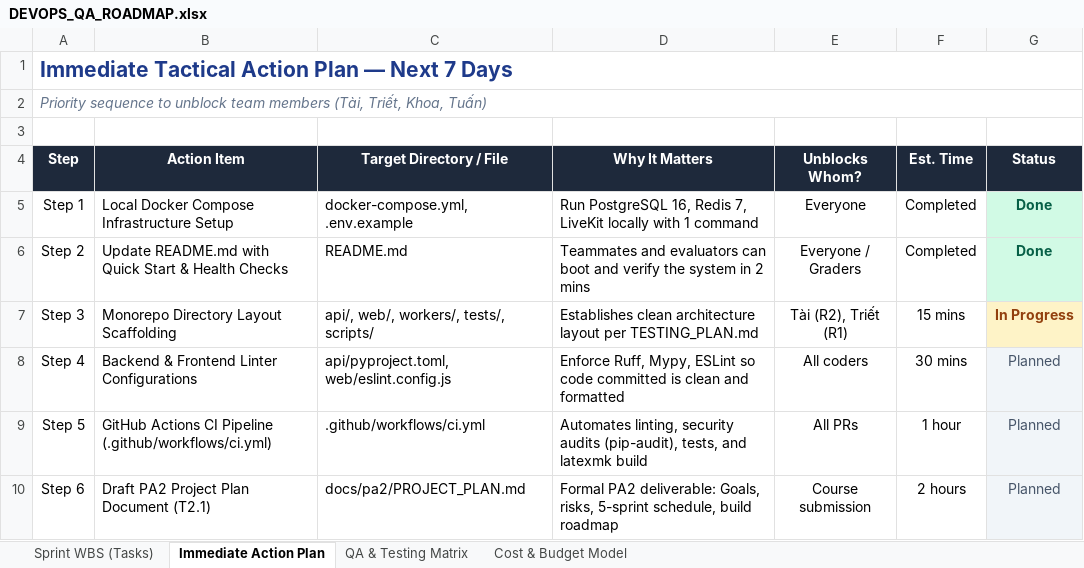
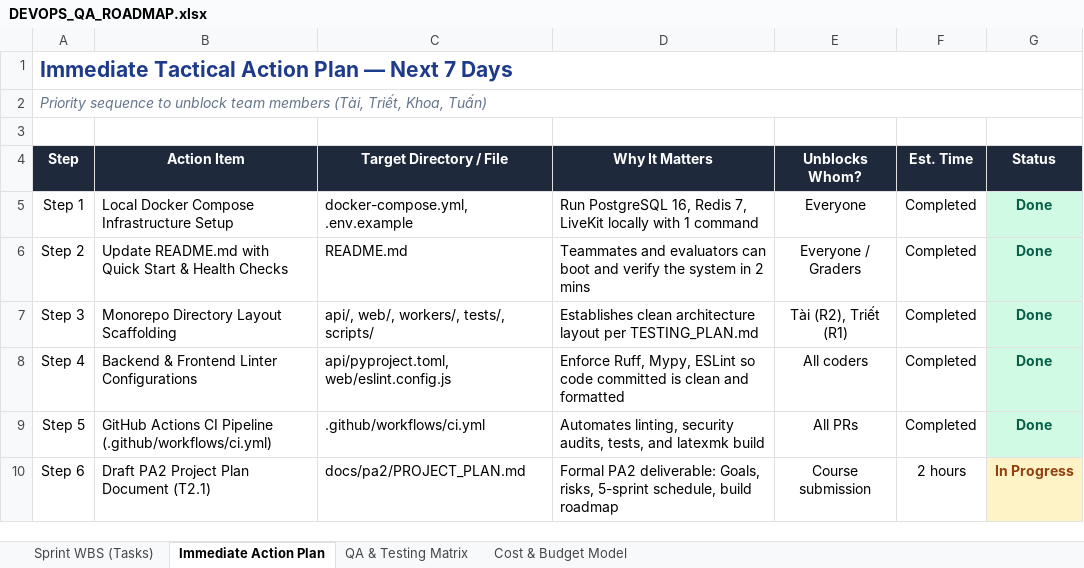
Before and after one commit to nguyendinhthienloc/DebateSpeak, an Excel workbook: docs/management/DEVOPS_QA_ROADMAP.xlsx, sheet Immediate Action Plan, drawn as a sheet; values as stored, in another font and other column widths than the file's, no borders; the diff names each change by its address in the sheet, - before the commit and + after, or states it on an @@ line.

```diff
--- a/docs/management/DEVOPS_QA_ROADMAP.xlsx (sheet Immediate Action Plan)
+++ b/docs/management/DEVOPS_QA_ROADMAP.xlsx (sheet Immediate Action Plan)
-F7 (Est. Time): 15 mins
+F7 (Est. Time): Completed
-G7 (Status): In Progress
+G7 (Status): Done
@@ G7 fill: #FEF3C7 → #D1FAE5, text colour: #92400E → #065F46 @@
-F8 (Est. Time): 30 mins
+F8 (Est. Time): Completed
-G8:G9 (Status): Planned
+G8:G9 (Status): Done
-G8:G9 fill: #F1F5F9
+G8:G9 fill: #D1FAE5
-G8:G10 bold: off
+G8:G10 bold: on
-G8:G9 text colour: #475569
+G8:G9 text colour: #065F46
-D9 (Why It Matters): …linting, security audits (pip-audit), tests, and…
+D9 (Why It Matters): …linting, security audits, tests, and…
-F9 (Est. Time): 1 hour
+F9 (Est. Time): Completed
-G10 (Status): Planned
+G10 (Status): In Progress
@@ G10 fill: #F1F5F9 → #FEF3C7, text colour: #475569 → #92400E @@
```
Also changed, not shown: sheet Sprint WBS (Tasks), 2 other files.
